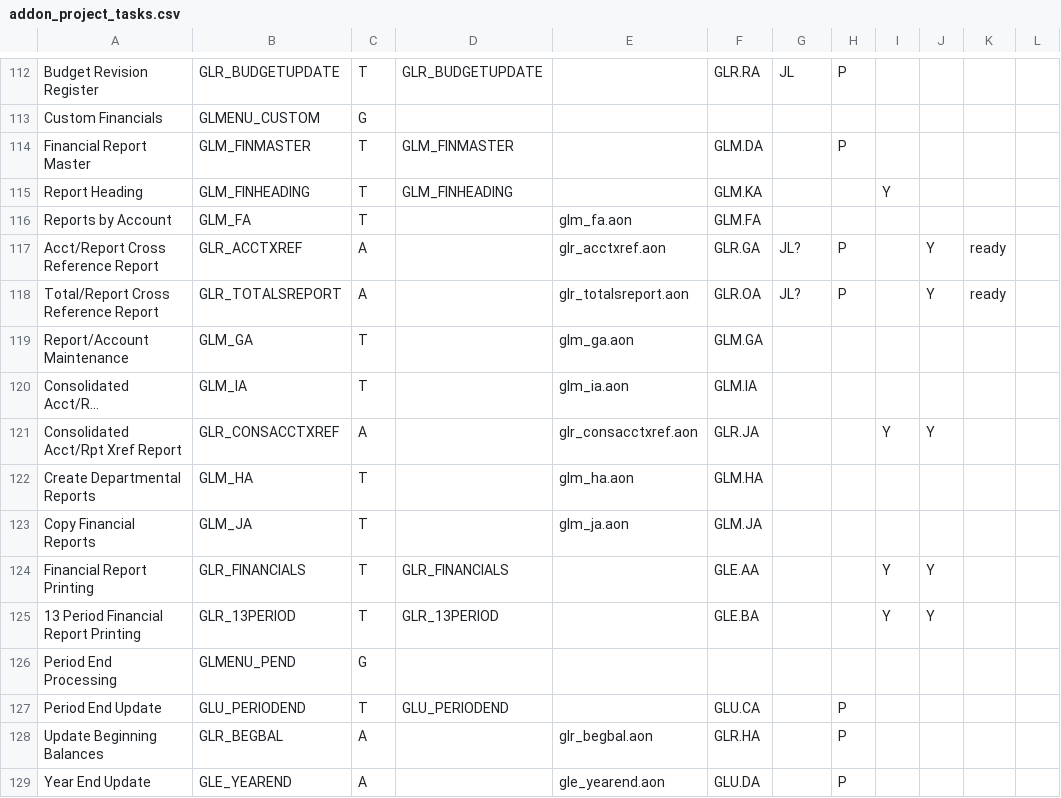
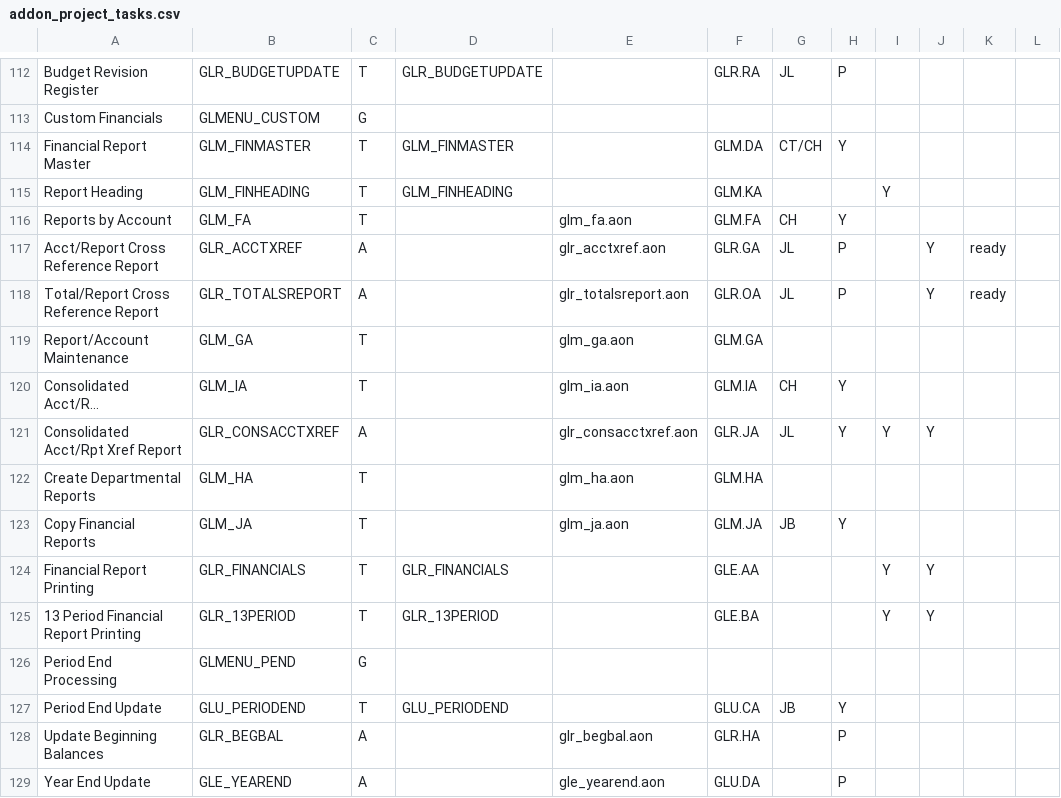
Before and after one commit to nmlynx/AddonSoftware, a CSV file: docs/addon_project_tasks.csv, drawn as a sheet; only a part is shown, gaps mark what is left out; long unchanged cells end in …; the diff covers the shown part only; the diff names each change by its address in the sheet, - before the commit and + after, or states it on an @@ line.

```diff
--- a/docs/addon_project_tasks.csv
+++ b/docs/addon_project_tasks.csv
-G114: (empty)
+G114: CT/CH
-H114: P
+H114: Y
-G116: (empty)
+G116: CH
-H116: (empty)
+H116: Y
-G117:G118: JL?
+G117:G118: JL
-G120: (empty)
+G120: CH
-H120:H121: (empty)
+H120:H121: Y
-G121: (empty)
+G121: JL
-G123: (empty)
+G123: JB
-H123: (empty)
+H123: Y
-G127: (empty)
+G127: JB
-H127: P
+H127: Y
```
Also changed, not shown: 23 edited cells elsewhere in this file.
